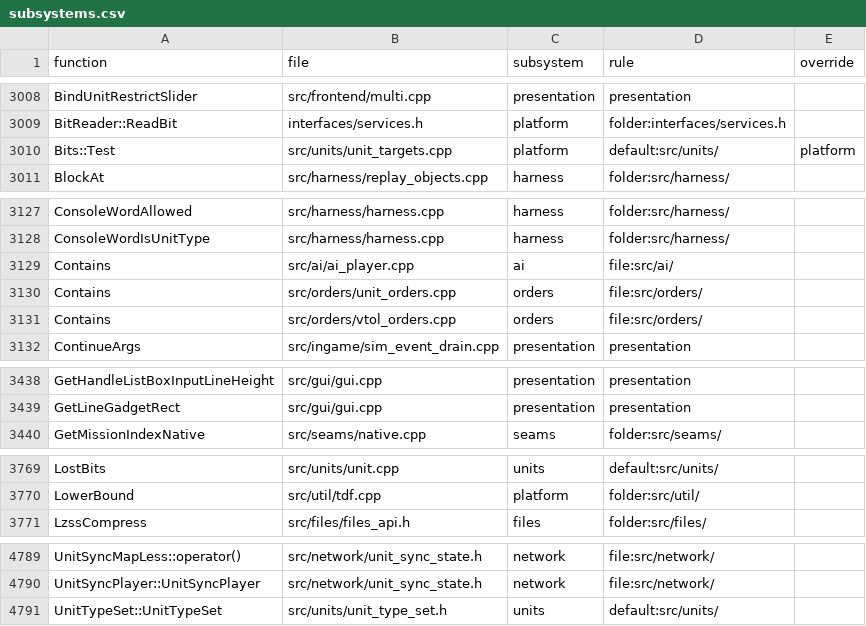
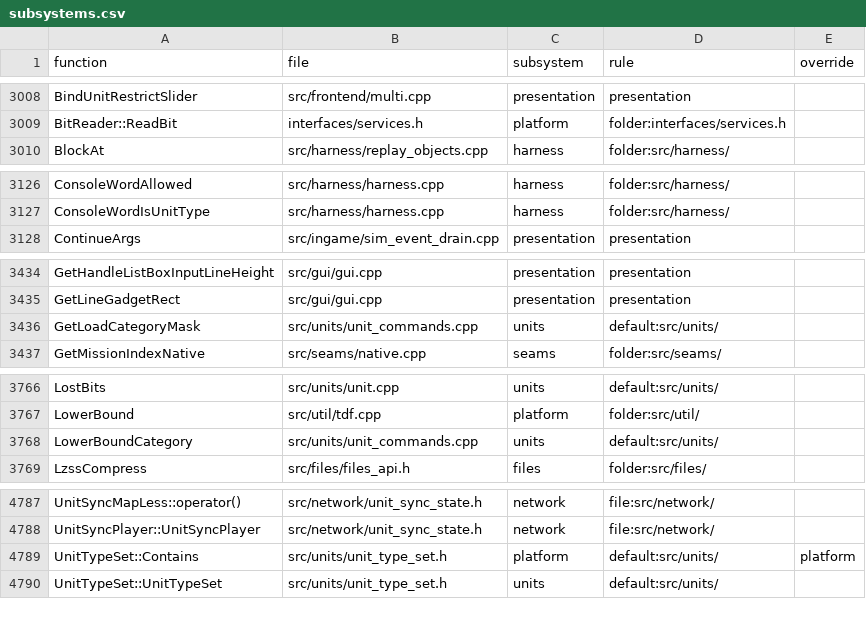
Before and after one commit to ozgb/byte-tactics-moddable, a CSV file: data/subsystems.csv, drawn as a sheet; only a part is shown, gaps mark what is left out.

```diff
--- a/data/subsystems.csv
+++ b/data/subsystems.csv
@@ -3009,3 +3009,2 @@ BindUnitRestrictSlider,src/frontend/multi.cpp,presentation,presentation,
 BitReader::ReadBit,interfaces/services.h,platform,folder:interfaces/services.h,
-Bits::Test,src/units/unit_targets.cpp,platform,default:src/units/,platform
 BlockAt,src/harness/replay_objects.cpp,harness,folder:src/harness/,
@@ -3128,5 +3127,2 @@ ConsoleWordAllowed,src/harness/harness.cpp,harness,folder:src/harness/,
 ConsoleWordIsUnitType,src/harness/harness.cpp,harness,folder:src/harness/,
-Contains,src/ai/ai_player.cpp,ai,file:src/ai/,
-Contains,src/orders/unit_orders.cpp,orders,file:src/orders/,
-Contains,src/orders/vtol_orders.cpp,orders,file:src/orders/,
 ContinueArgs,src/ingame/sim_event_drain.cpp,presentation,presentation,
@@ -3439,2 +3435,3 @@ GetHandleListBoxInputLineHeight,src/gui/gui.cpp,presentation,presentation,
 GetLineGadgetRect,src/gui/gui.cpp,presentation,presentation,
+GetLoadCategoryMask,src/units/unit_commands.cpp,units,default:src/units/,
 GetMissionIndexNative,src/seams/native.cpp,seams,folder:src/seams/,
@@ -3770,2 +3767,3 @@ LostBits,src/units/unit.cpp,units,default:src/units/,
 LowerBound,src/util/tdf.cpp,platform,folder:src/util/,
+LowerBoundCategory,src/units/unit_commands.cpp,units,default:src/units/,
 LzssCompress,src/files/files_api.h,files,folder:src/files/,
@@ -4790,2 +4788,3 @@ UnitSyncMapLess::operator(),src/network/unit_sync_state.h,network,file:src/netwo
 UnitSyncPlayer::UnitSyncPlayer,src/network/unit_sync_state.h,network,file:src/network/,
+UnitTypeSet::Contains,src/units/unit_type_set.h,platform,default:src/units/,platform
 UnitTypeSet::UnitTypeSet,src/units/unit_type_set.h,units,default:src/units/,
```
Also changed, not shown: data/coupling.csv, data/hazards.csv, 4 other files.
